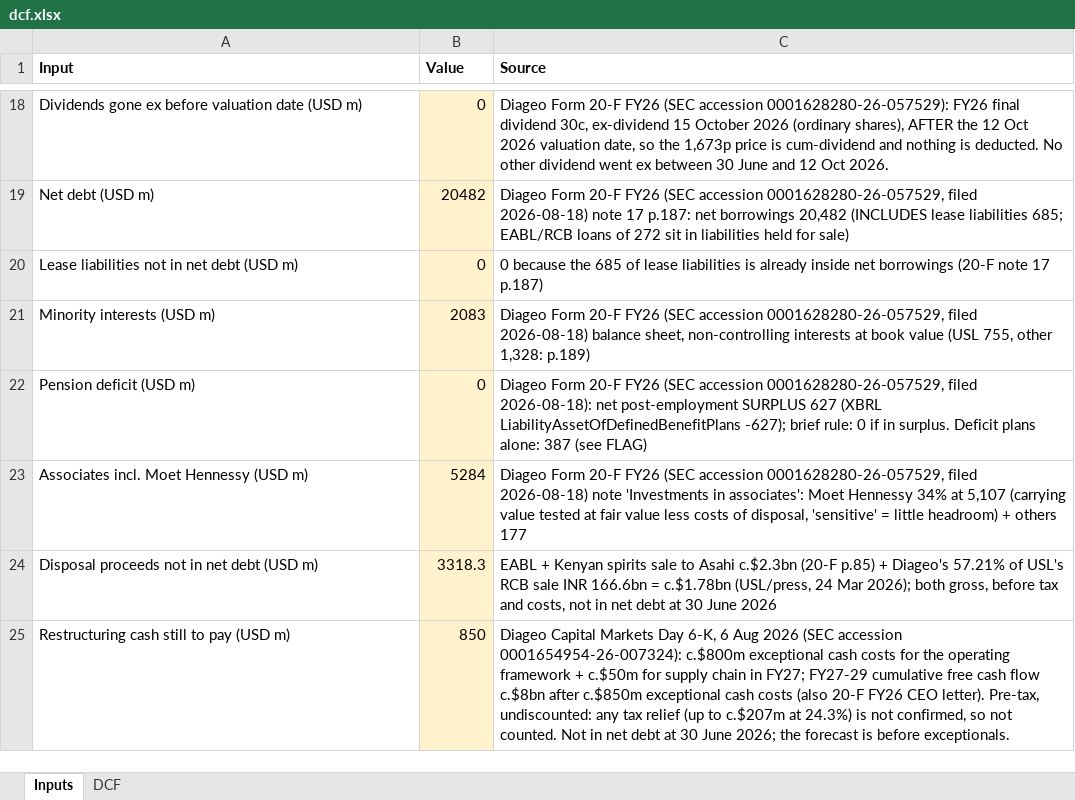
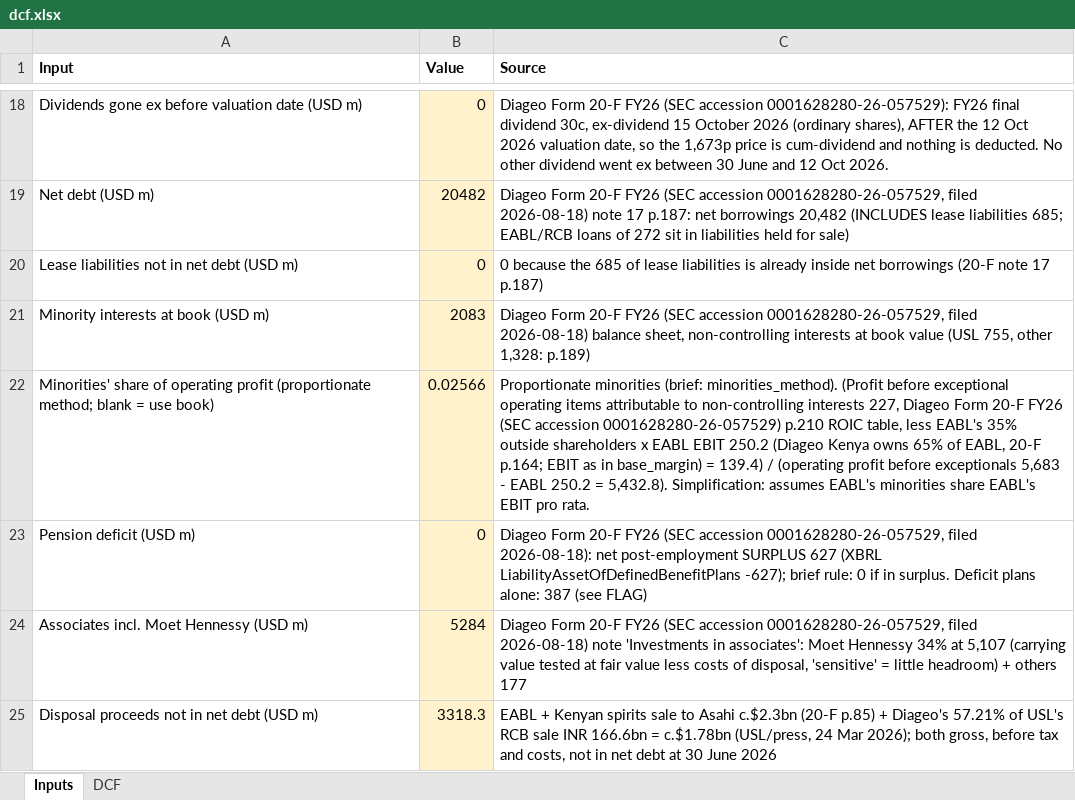
Before and after one commit to amandalombardo/AI-Equity-Research-, an Excel workbook: runs/DGE/2026-10-12/valuation/dcf.xlsx, sheet Inputs, drawn as a sheet; only a part is shown, gaps mark what is left out; the shorter side is filled out with more unchanged rows; values as stored, in another font and other column widths than the file's, no borders; the diff names each change by its address in the sheet, - before the commit and + after, or states it on an @@ line.

```diff
--- a/runs/DGE/2026-10-12/valuation/dcf.xlsx (sheet Inputs)
+++ b/runs/DGE/2026-10-12/valuation/dcf.xlsx (sheet Inputs)
-A21 (Input): Minority interests (USD m)
+A21 (Input): Minority interests at book (USD m)
+row 22: Minorities' share of operating profit (proportionate method; blank = use book) | 0.02566 | Proportionate minorities (brief: minorities_method). (Profit before exceptional operating items attributable to non-controlling interests 227, Diageo Form 20-F FY26 (SEC accession 0001628280-26-057529) p.210 ROIC table, less EABL's 35% outside shareholders x EABL EBIT 250.2 (Diageo Kenya owns 65% of EABL, 20-F p.164; EBIT as in base_margin) = 139.4) / (operating profit before exceptionals 5,683 - EABL 250.2 = 5,432.8). Simplification: assumes EABL's minorities share EABL's EBIT pro rata.
```
Also changed, not shown: sheet DCF, 7 other files.
